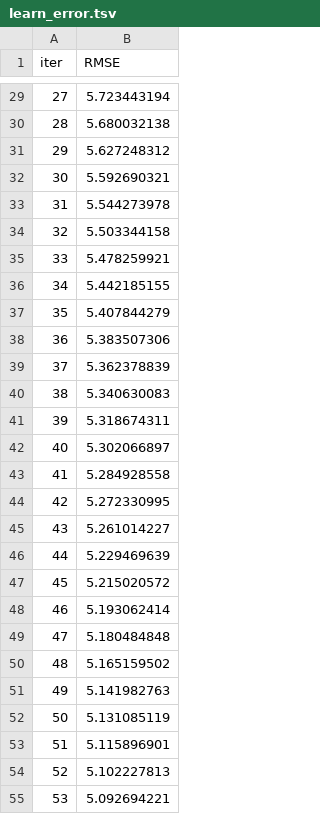
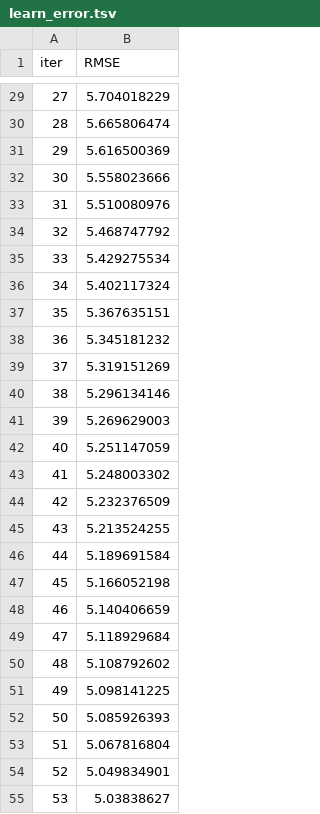
Before and after one commit to AbdulAtif01/ML_Project, a TSV file: catboost_info/learn_error.tsv, drawn as a sheet; only a part is shown, gaps mark what is left out; the diff covers the shown part only.

```diff
--- a/catboost_info/learn_error.tsv
+++ b/catboost_info/learn_error.tsv
@@ -29,27 +29,27 @@ iter	RMSE
-27	5.723443194
-28	5.680032138
-29	5.627248312
-30	5.592690321
-31	5.544273978
-32	5.503344158
-33	5.478259921
-34	5.442185155
-35	5.407844279
-36	5.383507306
-37	5.362378839
-38	5.340630083
-39	5.318674311
-40	5.302066897
-41	5.284928558
-42	5.272330995
-43	5.261014227
-44	5.229469639
-45	5.215020572
-46	5.193062414
-47	5.180484848
-48	5.165159502
-49	5.141982763
-50	5.131085119
-51	5.115896901
-52	5.102227813
-53	5.092694221
+27	5.704018229
+28	5.665806474
+29	5.616500369
+30	5.558023666
+31	5.510080976
+32	5.468747792
+33	5.429275534
+34	5.402117324
+35	5.367635151
+36	5.345181232
+37	5.319151269
+38	5.296134146
+39	5.269629003
+40	5.251147059
+41	5.248003302
+42	5.232376509
+43	5.213524255
+44	5.189691584
+45	5.166052198
+46	5.140406659
+47	5.118929684
+48	5.108792602
+49	5.098141225
+50	5.085926393
+51	5.067816804
+52	5.049834901
+53	5.03838627
```
Also changed, not shown: 73 edited cells elsewhere in this file, artifacts/data.csv, artifacts/test.csv, 11 other files.
